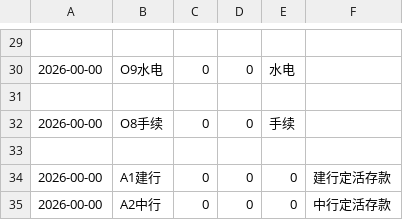
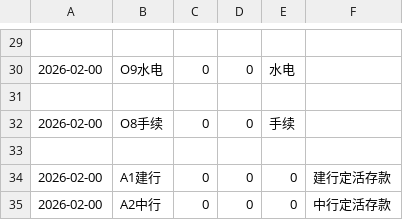
Before and after one commit to timeblink/my_os_home, a CSV file: Documents/balance_sheet/02-2026.csv, drawn as a sheet; only a part is shown, gaps mark what is left out; the diff covers the shown part only.

```diff
--- a/Documents/balance_sheet/02-2026.csv
+++ b/Documents/balance_sheet/02-2026.csv
@@ -29,7 +29,7 @@
 
-2026-00-00,O9水电,0,0,水电
+2026-02-00,O9水电,0,0,水电
 
-2026-00-00,O8手续,0,0,手续
+2026-02-00,O8手续,0,0,手续
 
-2026-00-00,A1建行,0,0,0,建行定活存款
-2026-00-00,A2中行,0,0,0,中行定活存款
+2026-02-00,A1建行,0,0,0,建行定活存款
+2026-02-00,A2中行,0,0,0,中行定活存款
```
Also changed, not shown: 14 edited cells elsewhere in this file, 3 other files.
